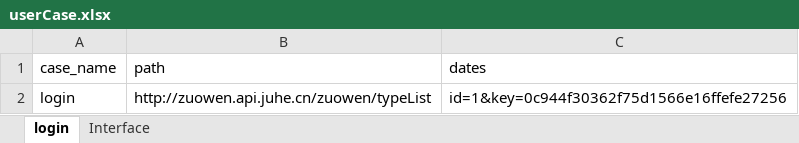
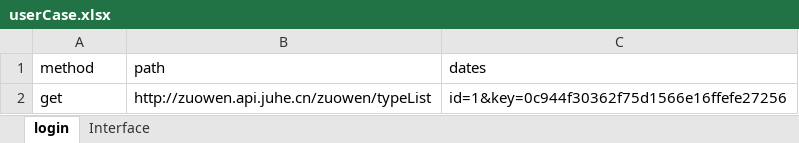
Before and after one commit to AutomatedTestingChiefSoftwareArchitect/Weidadehanghaihoubanduan, an Excel workbook: interfaceTest/testFile/userCase.xlsx, sheet login, drawn as a sheet; values as stored, in another font and other column widths than the file's, no borders; the diff names each change by its address in the sheet, - before the commit and + after, or states it on an @@ line.

```diff
--- a/interfaceTest/testFile/userCase.xlsx (sheet login)
+++ b/interfaceTest/testFile/userCase.xlsx (sheet login)
-A1: case_name
+A1: method
-A2 (method): login
+A2 (method): get
```
Also changed, not shown: sheet Interface, 5 other files.
